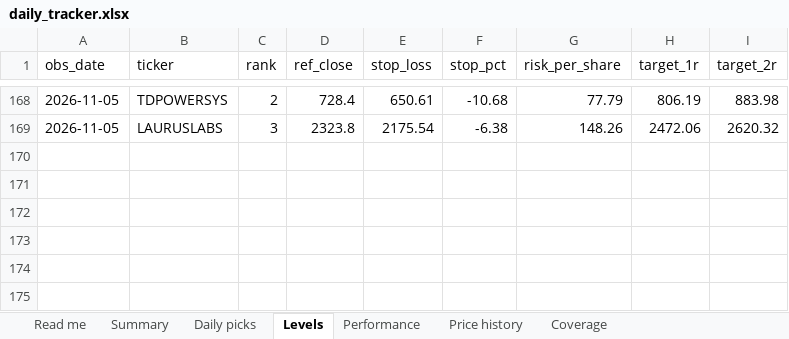
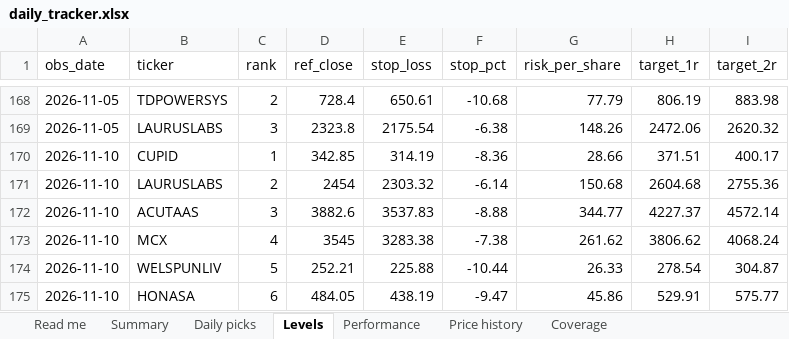
Before and after one commit to compukidsdgp-creator/Swing-trading, an Excel workbook: reports/daily_tracker.xlsx, sheet Levels, drawn as a sheet; only a part is shown, gaps mark what is left out; values as stored, in another font and other column widths than the file's, no borders; the diff names each change by its address in the sheet, - before the commit and + after, or states it on an @@ line.

```diff
--- a/reports/daily_tracker.xlsx (sheet Levels)
+++ b/reports/daily_tracker.xlsx (sheet Levels)
+row 170: 2026-11-10 | CUPID | 1 | 342.85 | 314.19 | -8.36 | 28.66 | 371.51 | 400.17
+row 171: 2026-11-10 | LAURUSLABS | 2 | 2454 | 2303.32 | -6.14 | 150.68 | 2604.68 | 2755.36
+row 172: 2026-11-10 | ACUTAAS | 3 | 3882.6 | 3537.83 | -8.88 | 344.77 | 4227.37 | 4572.14
+row 173: 2026-11-10 | MCX | 4 | 3545 | 3283.38 | -7.38 | 261.62 | 3806.62 | 4068.24
+row 174: 2026-11-10 | WELSPUNLIV | 5 | 252.21 | 225.88 | -10.44 | 26.33 | 278.54 | 304.87
+row 175: 2026-11-10 | HONASA | 6 | 484.05 | 438.19 | -9.47 | 45.86 | 529.91 | 575.77
```
Also changed, not shown: sheet Performance, sheet Price history, sheet Daily picks, sheet Summary, sheet Coverage, sheet Read me, 7 other files.
